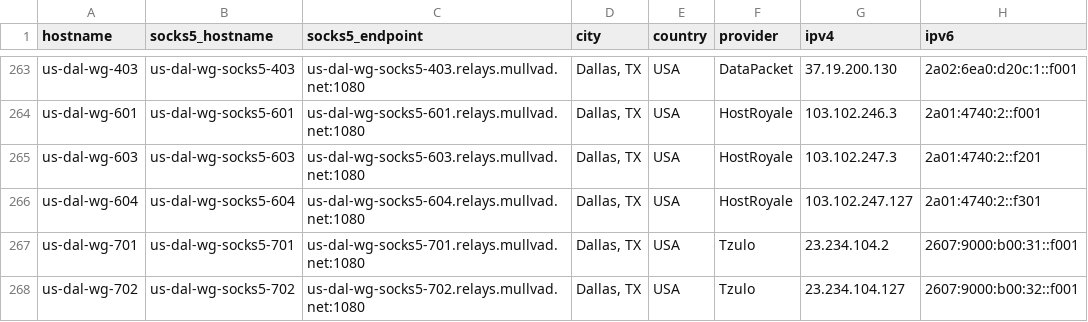
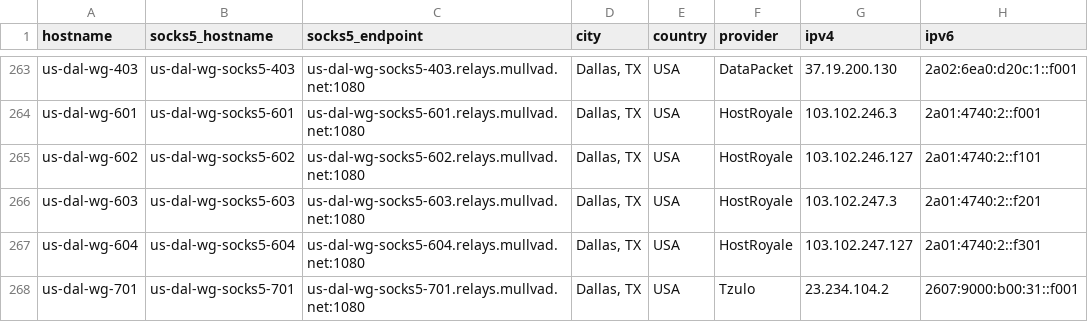
Before and after one commit to tommy-ca/mulvad-relay-list, a CSV file: relays.csv, drawn as a sheet; only a part is shown, gaps mark what is left out; the shorter side is filled out with more unchanged rows; the diff names each change by its address in the sheet, - before the commit and + after, or states it on an @@ line.

```diff
--- a/relays.csv
+++ b/relays.csv
+row 265: us-dal-wg-602 | us-dal-wg-socks5-602 | us-dal-wg-socks5-602.relays.mullvad.net:1080 | Dallas, TX | USA | HostRoyale | 103.102.246.127 | 2a01:4740:2::f101
```
Also changed, not shown: 7 other files.
